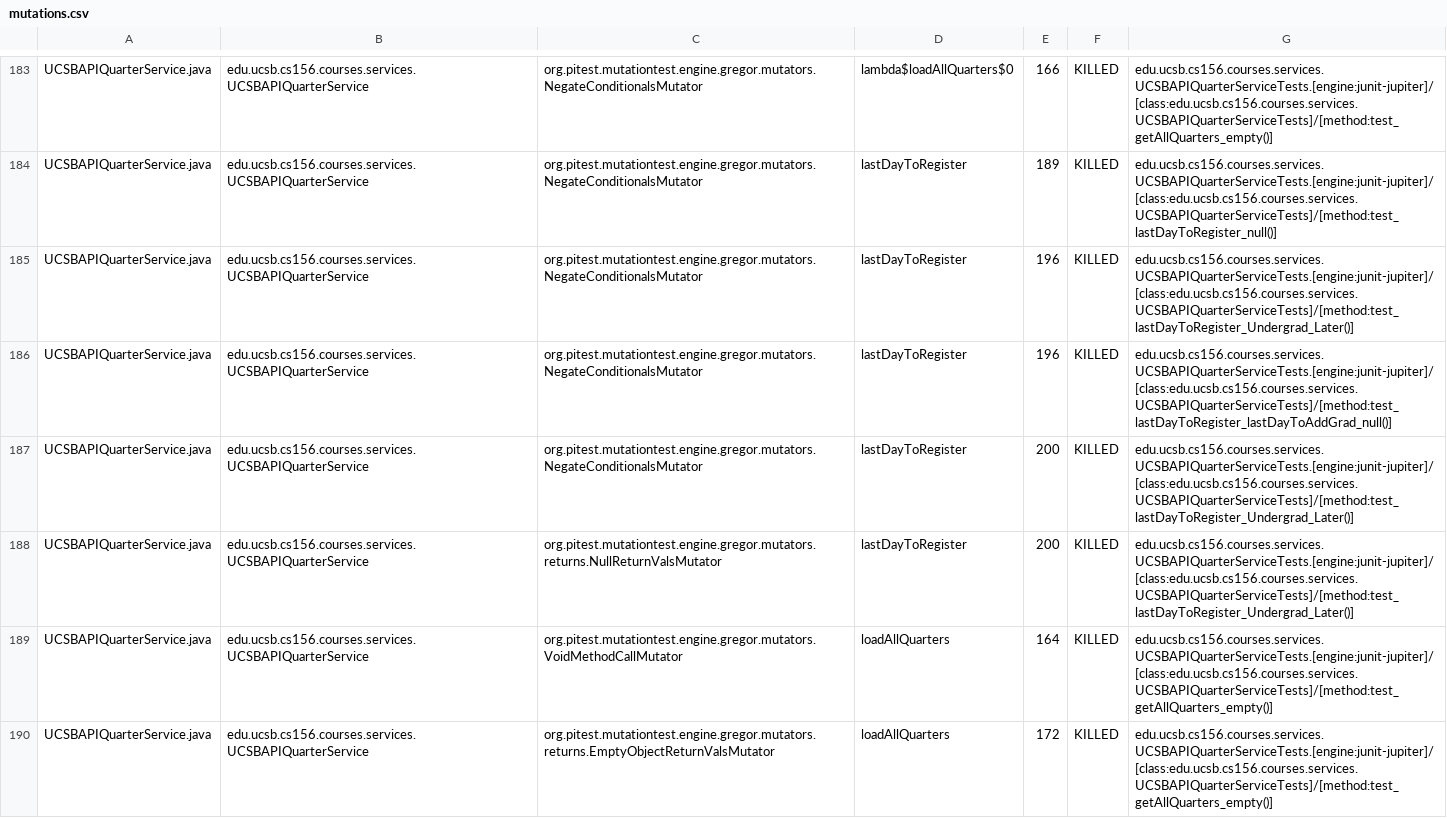
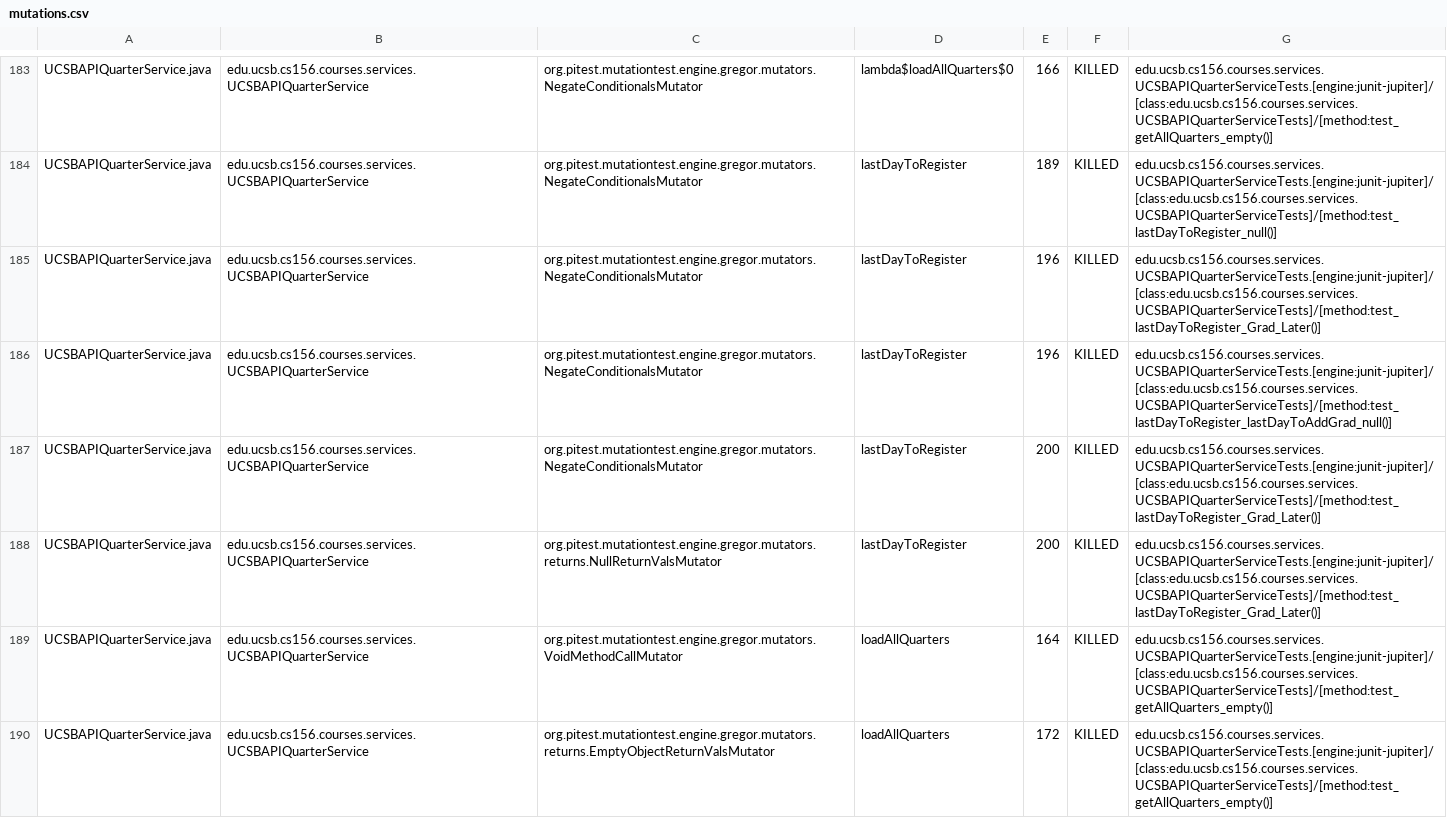
Before and after one commit to ucsb-cs156-s25/proj-courses-s25-01, a CSV file: prs/23/pitest/mutations.csv, drawn as a sheet; only a part is shown, gaps mark what is left out; the diff covers the shown part only.

Commit message:
Deploying to gh-pages from @ ucsb-cs156-s25/proj-courses-s25-01@6094ea0fa8c3e3b1f6547106fe893ef6b2046b8f 🚀

```diff
--- a/prs/23/pitest/mutations.csv
+++ b/prs/23/pitest/mutations.csv
@@ -184,6 +184,6 @@ UCSBAPIQuarterService.java,edu.ucsb.cs156.courses.services.UCSBAPIQuarterService
 UCSBAPIQuarterService.java,edu.ucsb.cs156.courses.services.UCSBAPIQuarterService,org.pitest.mutationtest.engine.gregor.mutators.NegateConditionalsMutator,lastDayToRegister,189,KILLED,edu.ucsb.cs156.courses.services.UCSBAPIQuarterServiceTests.[engine:junit-jupiter]/[class:edu.ucsb.cs156.courses.services.UCSBAPIQuarterServiceTests]/[method:test_lastDayToRegister_null()]
-UCSBAPIQuarterService.java,edu.ucsb.cs156.courses.services.UCSBAPIQuarterService,org.pitest.mutationtest.engine.gregor.mutators.NegateConditionalsMutator,lastDayToRegister,196,KILLED,edu.ucsb.cs156.courses.services.UCSBAPIQuarterServiceTests.[engine:junit-jupiter]/[class:edu.ucsb.cs156.courses.services.UCSBAPIQuarterServiceTests]/[method:test_lastDayToRegister_Undergrad_Later()]
+UCSBAPIQuarterService.java,edu.ucsb.cs156.courses.services.UCSBAPIQuarterService,org.pitest.mutationtest.engine.gregor.mutators.NegateConditionalsMutator,lastDayToRegister,196,KILLED,edu.ucsb.cs156.courses.services.UCSBAPIQuarterServiceTests.[engine:junit-jupiter]/[class:edu.ucsb.cs156.courses.services.UCSBAPIQuarterServiceTests]/[method:test_lastDayToRegister_Grad_Later()]
 UCSBAPIQuarterService.java,edu.ucsb.cs156.courses.services.UCSBAPIQuarterService,org.pitest.mutationtest.engine.gregor.mutators.NegateConditionalsMutator,lastDayToRegister,196,KILLED,edu.ucsb.cs156.courses.services.UCSBAPIQuarterServiceTests.[engine:junit-jupiter]/[class:edu.ucsb.cs156.courses.services.UCSBAPIQuarterServiceTests]/[method:test_lastDayToRegister_lastDayToAddGrad_null()]
-UCSBAPIQuarterService.java,edu.ucsb.cs156.courses.services.UCSBAPIQuarterService,org.pitest.mutationtest.engine.gregor.mutators.NegateConditionalsMutator,lastDayToRegister,200,KILLED,edu.ucsb.cs156.courses.services.UCSBAPIQuarterServiceTests.[engine:junit-jupiter]/[class:edu.ucsb.cs156.courses.services.UCSBAPIQuarterServiceTests]/[method:test_lastDayToRegister_Undergrad_Later()]
-UCSBAPIQuarterService.java,edu.ucsb.cs156.courses.services.UCSBAPIQuarterService,org.pitest.mutationtest.engine.gregor.mutators.returns.NullReturnValsMutator,lastDayToRegister,200,KILLED,edu.ucsb.cs156.courses.services.UCSBAPIQuarterServiceTests.[engine:junit-jupiter]/[class:edu.ucsb.cs156.courses.services.UCSBAPIQuarterServiceTests]/[method:test_lastDayToRegister_Undergrad_Later()]
+UCSBAPIQuarterService.java,edu.ucsb.cs156.courses.services.UCSBAPIQuarterService,org.pitest.mutationtest.engine.gregor.mutators.NegateConditionalsMutator,lastDayToRegister,200,KILLED,edu.ucsb.cs156.courses.services.UCSBAPIQuarterServiceTests.[engine:junit-jupiter]/[class:edu.ucsb.cs156.courses.services.UCSBAPIQuarterServiceTests]/[method:test_lastDayToRegister_Grad_Later()]
+UCSBAPIQuarterService.java,edu.ucsb.cs156.courses.services.UCSBAPIQuarterService,org.pitest.mutationtest.engine.gregor.mutators.returns.NullReturnValsMutator,lastDayToRegister,200,KILLED,edu.ucsb.cs156.courses.services.UCSBAPIQuarterServiceTests.[engine:junit-jupiter]/[class:edu.ucsb.cs156.courses.services.UCSBAPIQuarterServiceTests]/[method:test_lastDayToRegister_Grad_Later()]
 UCSBAPIQuarterService.java,edu.ucsb.cs156.courses.services.UCSBAPIQuarterService,org.pitest.mutationtest.engine.gregor.mutators.VoidMethodCallMutator,loadAllQuarters,164,KILLED,edu.ucsb.cs156.courses.services.UCSBAPIQuarterServiceTests.[engine:junit-jupiter]/[class:edu.ucsb.cs156.courses.services.UCSBAPIQuarterServiceTests]/[method:test_getAllQuarters_empty()]
```
Also changed, not shown: 1 added row, 1 removed row and 46 edited cells elsewhere in this file, 48 other files.
